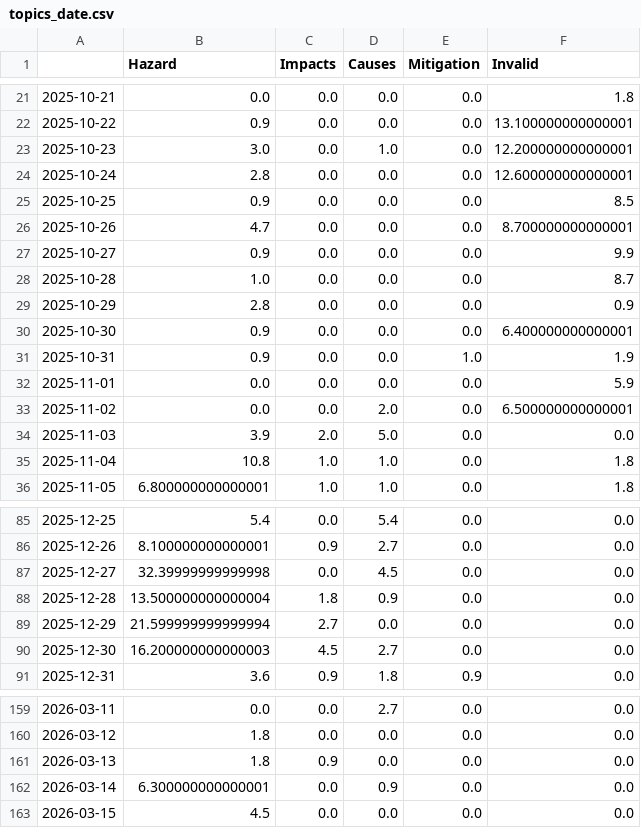
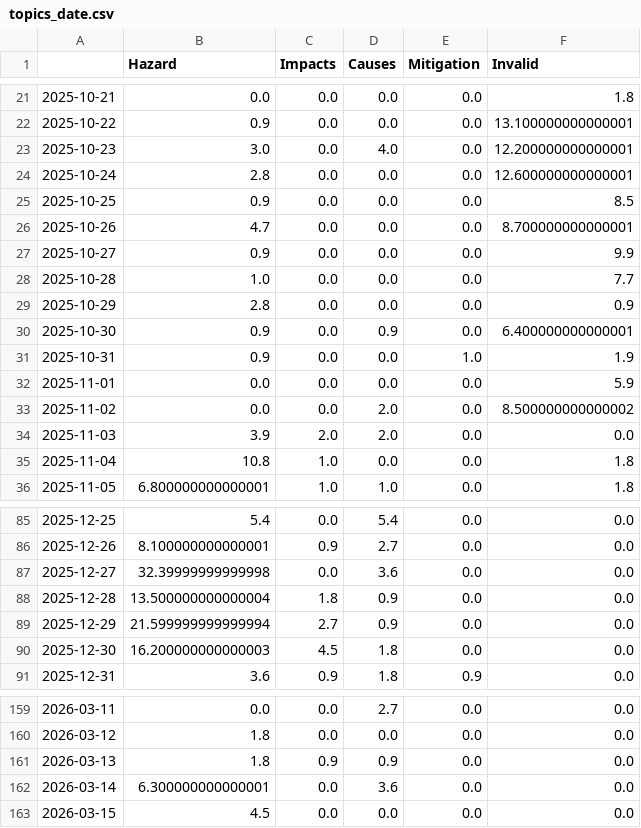
Before and after one commit to tlais147-physgeo01/snowIceIsComing, a CSV file: csv/topics_date.csv, drawn as a sheet; only a part is shown, gaps mark what is left out; the diff covers the shown part only.

```diff
--- a/csv/topics_date.csv
+++ b/csv/topics_date.csv
@@ -22,3 +22,3 @@
 2025-10-22,0.9,0.0,0.0,0.0,13.100000000000001
-2025-10-23,3.0,0.0,1.0,0.0,12.200000000000001
+2025-10-23,3.0,0.0,4.0,0.0,12.200000000000001
 2025-10-24,2.8,0.0,0.0,0.0,12.600000000000001
@@ -27,10 +27,10 @@
 2025-10-27,0.9,0.0,0.0,0.0,9.9
-2025-10-28,1.0,0.0,0.0,0.0,8.7
+2025-10-28,1.0,0.0,0.0,0.0,7.7
 2025-10-29,2.8,0.0,0.0,0.0,0.9
-2025-10-30,0.9,0.0,0.0,0.0,6.400000000000001
+2025-10-30,0.9,0.0,0.9,0.0,6.400000000000001
 2025-10-31,0.9,0.0,0.0,1.0,1.9
 2025-11-01,0.0,0.0,0.0,0.0,5.9
-2025-11-02,0.0,0.0,2.0,0.0,6.500000000000001
-2025-11-03,3.9,2.0,5.0,0.0,0.0
-2025-11-04,10.8,1.0,1.0,0.0,1.8
+2025-11-02,0.0,0.0,2.0,0.0,8.500000000000002
+2025-11-03,3.9,2.0,2.0,0.0,0.0
+2025-11-04,10.8,1.0,0.0,0.0,1.8
 2025-11-05,6.800000000000001,1.0,1.0,0.0,1.8
@@ -86,6 +86,6 @@
 2025-12-26,8.100000000000001,0.9,2.7,0.0,0.0
-2025-12-27,32.39999999999998,0.0,4.5,0.0,0.0
+2025-12-27,32.39999999999998,0.0,3.6,0.0,0.0
 2025-12-28,13.500000000000004,1.8,0.9,0.0,0.0
-2025-12-29,21.599999999999994,2.7,0.0,0.0,0.0
-2025-12-30,16.200000000000003,4.5,2.7,0.0,0.0
+2025-12-29,21.599999999999994,2.7,0.9,0.0,0.0
+2025-12-30,16.200000000000003,4.5,1.8,0.0,0.0
 2025-12-31,3.6,0.9,1.8,0.9,0.0
@@ -160,4 +160,4 @@
 2026-03-12,1.8,0.0,0.0,0.0,0.0
-2026-03-13,1.8,0.9,0.0,0.0,0.0
-2026-03-14,6.300000000000001,0.0,0.9,0.0,0.0
+2026-03-13,1.8,0.9,0.9,0.0,0.0
+2026-03-14,6.300000000000001,0.0,3.6,0.0,0.0
 2026-03-15,4.5,0.0,0.0,0.0,0.0
```
Also changed, not shown: 7 edited cells elsewhere in this file, 9 other files.
